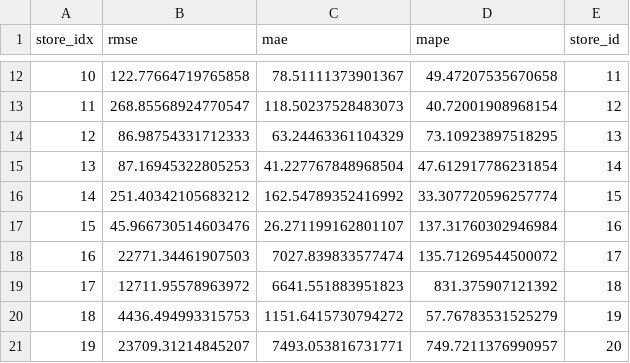
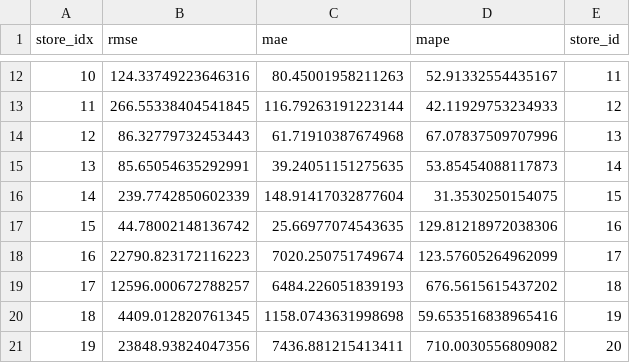
Before and after one commit to SantiagoRomanoOddone/forecasting-at-scale, a CSV file: results/test_metrics.csv, drawn as a sheet; only a part is shown, gaps mark what is left out; the diff covers the shown part only.

```diff
--- a/results/test_metrics.csv
+++ b/results/test_metrics.csv
@@ -12,10 +12,10 @@ store_idx,rmse,mae,mape,store_id
-10,122.77664719765858,78.51111373901367,49.47207535670658,11
-11,268.85568924770547,118.50237528483073,40.72001908968154,12
-12,86.98754331712333,63.24463361104329,73.10923897518295,13
-13,87.16945322805253,41.227767848968504,47.612917786231854,14
-14,251.40342105683212,162.54789352416992,33.307720596257774,15
-15,45.966730514603476,26.271199162801107,137.31760302946984,16
-16,22771.34461907503,7027.839833577474,135.71269544500072,17
-17,12711.95578963972,6641.551883951823,831.375907121392,18
-18,4436.494993315753,1151.6415730794272,57.76783531525279,19
-19,23709.31214845207,7493.053816731771,749.7211376990957,20
+10,124.33749223646316,80.45001958211263,52.91332554435167,11
+11,266.55338404541845,116.79263191223144,42.11929753234933,12
+12,86.32779732453443,61.71910387674968,67.07837509707996,13
+13,85.65054635292991,39.24051151275635,53.85454088117873,14
+14,239.7742850602339,148.91417032877604,31.3530250154075,15
+15,44.78002148136742,25.66977074543635,129.81218972038306,16
+16,22790.823172116223,7020.250751749674,123.57605264962099,17
+17,12596.000672788257,6484.226051839193,676.5615615437202,18
+18,4409.012820761345,1158.0743631998698,59.653516838965416,19
+19,23848.93824047356,7436.881215413411,710.0030556809082,20
```
Also changed, not shown: 60 edited cells elsewhere in this file, results/test_predictions.csv, 4 other files.
